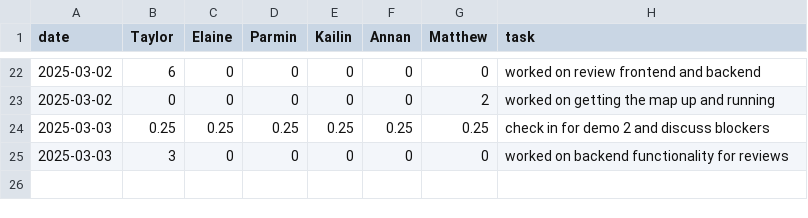
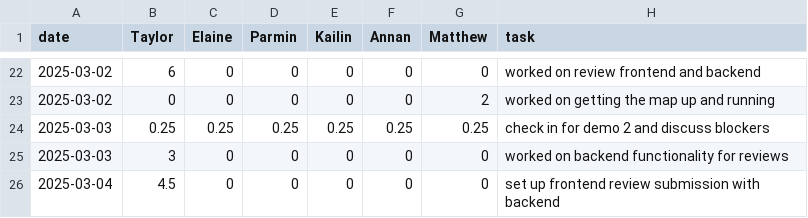
Before and after one commit to parminpatel28/team16-android-aces, a CSV file: timelog.csv, drawn as a sheet; only a part is shown, gaps mark what is left out.

Commit message:
Update timelog.csv

```diff
--- a/timelog.csv
+++ b/timelog.csv
@@ -25 +25,2 @@ date,Taylor,Elaine,Parmin,Kailin,Annan,Matthew,task
 2025-03-03,3,0,0,0,0,0,worked on backend functionality for reviews
+2025-03-04,4.5,0,0,0,0,0,set up frontend review submission with backend
```
